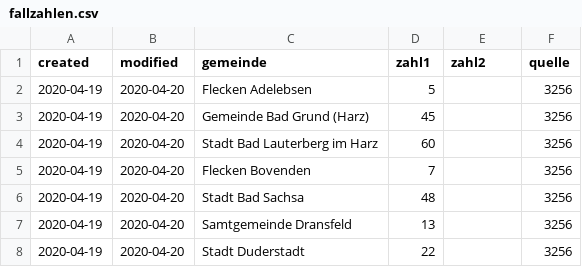
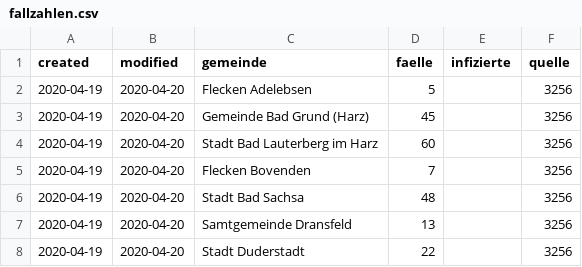
Before and after one commit to nichtich/corona-goettingen, a CSV file: fallzahlen.csv, drawn as a sheet; only a part is shown.

```diff
--- a/fallzahlen.csv
+++ b/fallzahlen.csv
@@ -1,2 +1,2 @@
-created,modified,gemeinde,zahl1,zahl2,quelle
+created,modified,gemeinde,faelle,infizierte,quelle
 2020-04-19,2020-04-20,Flecken Adelebsen,5,,3256
```
Also changed, not shown: 3 other files.
